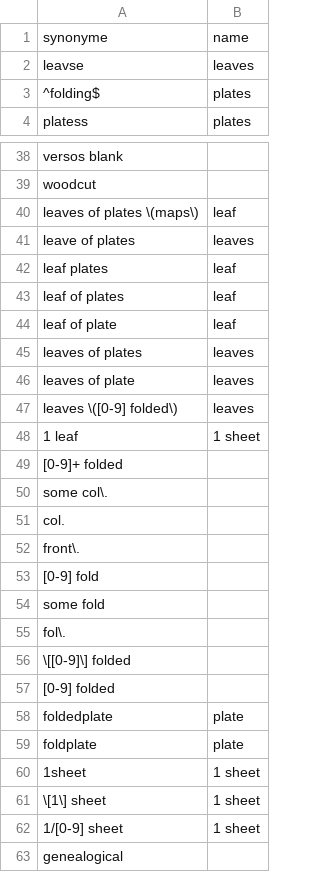
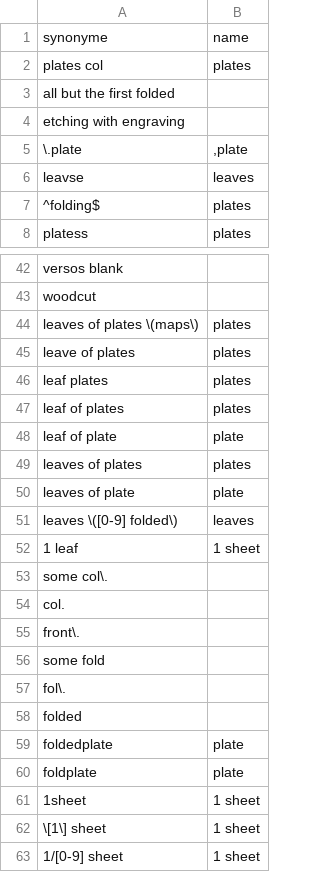
Before and after one commit to COMHIS/bibliographica, a CSV file: inst/extdata/harmonize_sheets.csv, drawn as a sheet; only a part is shown, gaps mark what is left out; the shorter side is filled out with more unchanged rows; the diff covers the shown part only.

```diff
--- a/inst/extdata/harmonize_sheets.csv
+++ b/inst/extdata/harmonize_sheets.csv
@@ -1,2 +1,6 @@
 synonyme;name
+plates col;plates
+all but the first folded;
+etching with engraving;
+\.plate;,plate
 leavse;leaves
@@ -39,12 +43,11 @@ versos blank;
 woodcut;
-leaves of plates \(maps\);leaf
-leave of plates; leaves
-leaf plates;leaf
-leaf of plates;leaf
-leaf of plate;leaf
-leaves of plates;leaves
-leaves of plate;leaves
+leaves of plates \(maps\);plates
+leave of plates; plates
+leaf plates;plates
+leaf of plates;plates
+leaf of plate;plate
+leaves of plates;plates
+leaves of plate;plate
 leaves \([0-9] folded\);leaves
 1 leaf;1 sheet
-[0-9]+ folded;
 some col\.;
@@ -52,7 +55,5 @@ col.;
 front\.;
-[0-9] fold;
 some fold;
 fol\.;
-\[[0-9]\] folded;
-[0-9] folded;
+folded;
 foldedplate;plate
```
Also changed, not shown: 1 added row elsewhere in this file, inst/extdata/harmonize_pages2.csv, inst/extdata/plates.csv, 14 other files.
